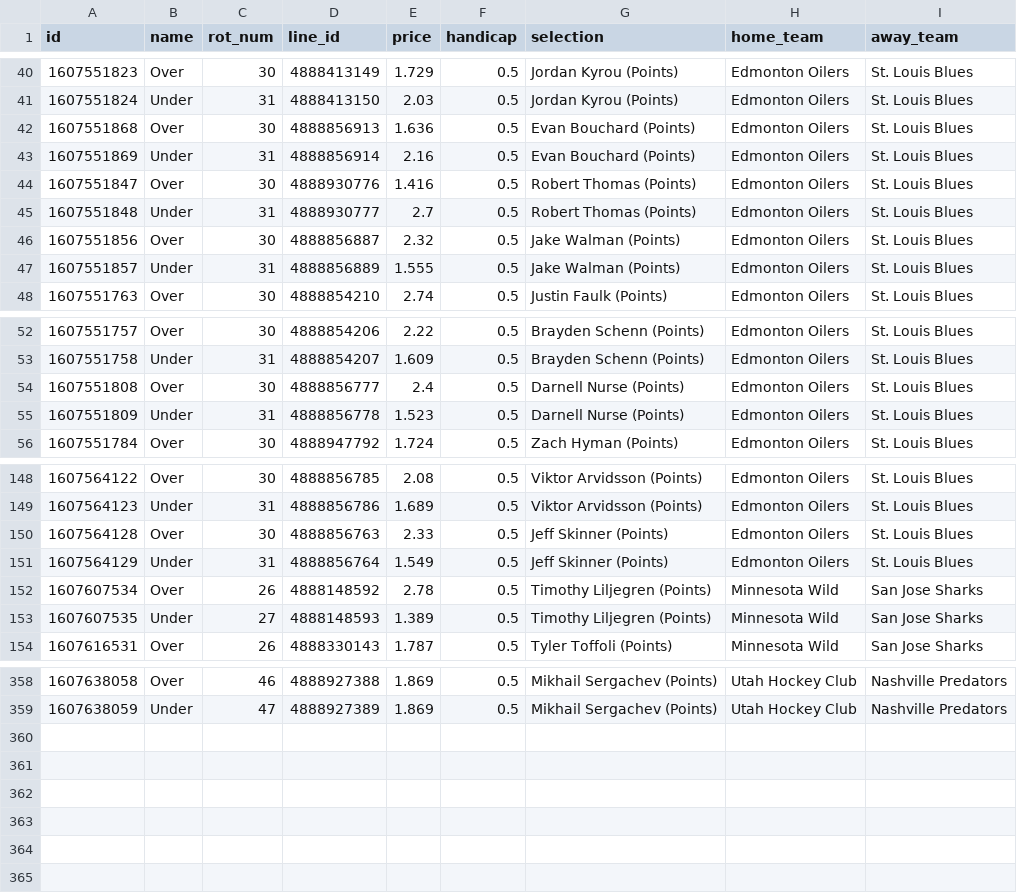
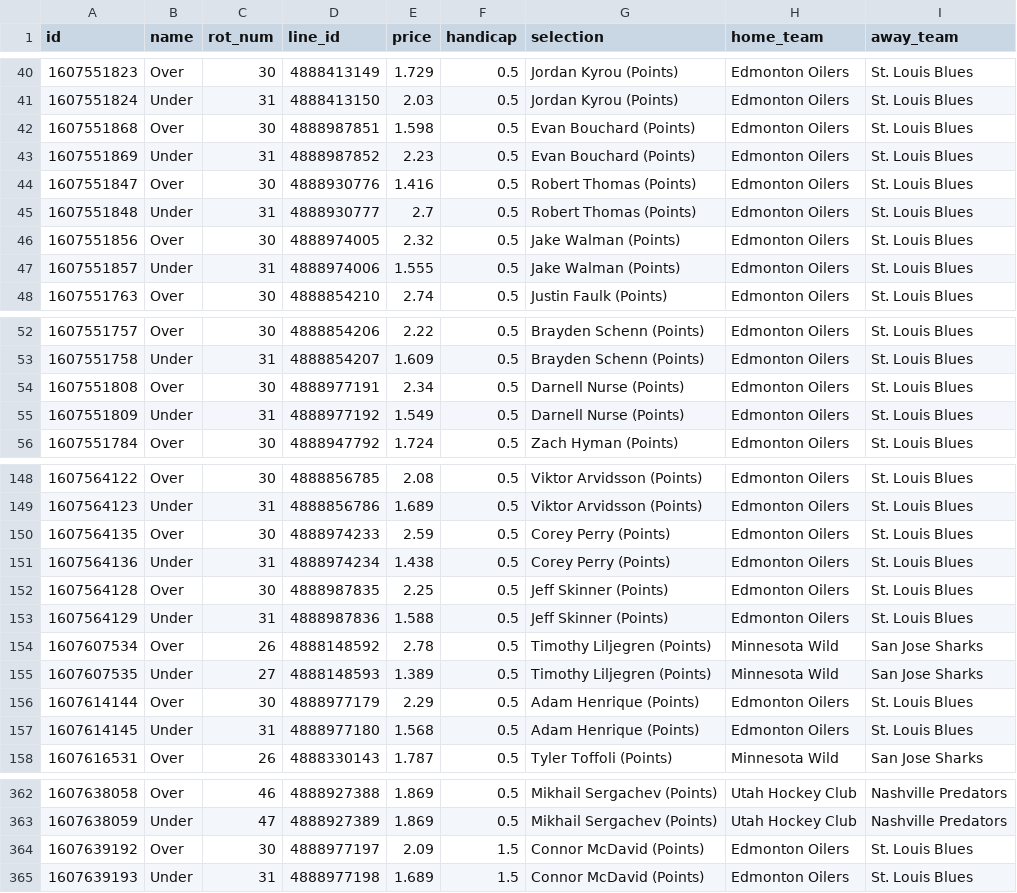
Before and after one commit to jamesbrown1417/NHL, a CSV file: OddsScraper/Pinnacle/pinnacle_points_raw.csv, drawn as a sheet; only a part is shown, gaps mark what is left out; the diff covers the shown part only.

```diff
--- a/OddsScraper/Pinnacle/pinnacle_points_raw.csv
+++ b/OddsScraper/Pinnacle/pinnacle_points_raw.csv
@@ -41,8 +41,8 @@ id,name,rot_num,line_id,price,handicap,selection,home_team,away_team
 1607551824,Under,31,4888413150,2.03,0.5,Jordan Kyrou (Points),Edmonton Oilers,St. Louis Blues
-1607551868,Over,30,4888856913,1.636,0.5,Evan Bouchard (Points),Edmonton Oilers,St. Louis Blues
-1607551869,Under,31,4888856914,2.16,0.5,Evan Bouchard (Points),Edmonton Oilers,St. Louis Blues
+1607551868,Over,30,4888987851,1.598,0.5,Evan Bouchard (Points),Edmonton Oilers,St. Louis Blues
+1607551869,Under,31,4888987852,2.23,0.5,Evan Bouchard (Points),Edmonton Oilers,St. Louis Blues
 1607551847,Over,30,4888930776,1.416,0.5,Robert Thomas (Points),Edmonton Oilers,St. Louis Blues
 1607551848,Under,31,4888930777,2.7,0.5,Robert Thomas (Points),Edmonton Oilers,St. Louis Blues
-1607551856,Over,30,4888856887,2.32,0.5,Jake Walman (Points),Edmonton Oilers,St. Louis Blues
-1607551857,Under,31,4888856889,1.555,0.5,Jake Walman (Points),Edmonton Oilers,St. Louis Blues
+1607551856,Over,30,4888974005,2.32,0.5,Jake Walman (Points),Edmonton Oilers,St. Louis Blues
+1607551857,Under,31,4888974006,1.555,0.5,Jake Walman (Points),Edmonton Oilers,St. Louis Blues
 1607551763,Over,30,4888854210,2.74,0.5,Justin Faulk (Points),Edmonton Oilers,St. Louis Blues
@@ -53,4 +53,4 @@ id,name,rot_num,line_id,price,handicap,selection,home_team,away_team
 1607551758,Under,31,4888854207,1.609,0.5,Brayden Schenn (Points),Edmonton Oilers,St. Louis Blues
-1607551808,Over,30,4888856777,2.4,0.5,Darnell Nurse (Points),Edmonton Oilers,St. Louis Blues
-1607551809,Under,31,4888856778,1.523,0.5,Darnell Nurse (Points),Edmonton Oilers,St. Louis Blues
+1607551808,Over,30,4888977191,2.34,0.5,Darnell Nurse (Points),Edmonton Oilers,St. Louis Blues
+1607551809,Under,31,4888977192,1.549,0.5,Darnell Nurse (Points),Edmonton Oilers,St. Louis Blues
 1607551784,Over,30,4888947792,1.724,0.5,Zach Hyman (Points),Edmonton Oilers,St. Louis Blues
@@ -149,6 +149,10 @@ id,name,rot_num,line_id,price,handicap,selection,home_team,away_team
 1607564123,Under,31,4888856786,1.689,0.5,Viktor Arvidsson (Points),Edmonton Oilers,St. Louis Blues
-1607564128,Over,30,4888856763,2.33,0.5,Jeff Skinner (Points),Edmonton Oilers,St. Louis Blues
-1607564129,Under,31,4888856764,1.549,0.5,Jeff Skinner (Points),Edmonton Oilers,St. Louis Blues
+1607564135,Over,30,4888974233,2.59,0.5,Corey Perry (Points),Edmonton Oilers,St. Louis Blues
+1607564136,Under,31,4888974234,1.438,0.5,Corey Perry (Points),Edmonton Oilers,St. Louis Blues
+1607564128,Over,30,4888987835,2.25,0.5,Jeff Skinner (Points),Edmonton Oilers,St. Louis Blues
+1607564129,Under,31,4888987836,1.588,0.5,Jeff Skinner (Points),Edmonton Oilers,St. Louis Blues
 1607607534,Over,26,4888148592,2.78,0.5,Timothy Liljegren (Points),Minnesota Wild,San Jose Sharks
 1607607535,Under,27,4888148593,1.389,0.5,Timothy Liljegren (Points),Minnesota Wild,San Jose Sharks
+1607614144,Over,30,4888977179,2.29,0.5,Adam Henrique (Points),Edmonton Oilers,St. Louis Blues
+1607614145,Under,31,4888977180,1.568,0.5,Adam Henrique (Points),Edmonton Oilers,St. Louis Blues
 1607616531,Over,26,4888330143,1.787,0.5,Tyler Toffoli (Points),Minnesota Wild,San Jose Sharks
@@ -359 +363,3 @@ id,name,rot_num,line_id,price,handicap,selection,home_team,away_team
 1607638059,Under,47,4888927389,1.869,0.5,Mikhail Sergachev (Points),Utah Hockey Club,Nashville Predators
+1607639192,Over,30,4888977197,2.09,1.5,Connor McDavid (Points),Edmonton Oilers,St. Louis Blues
+1607639193,Under,31,4888977198,1.689,1.5,Connor McDavid (Points),Edmonton Oilers,St. Louis Blues
```
Also changed, not shown: 7 edited cells elsewhere in this file, Data/scraped_odds/bet365_player_assists.csv, Data/scraped_odds/bet365_player_points.csv, 38 other files.
